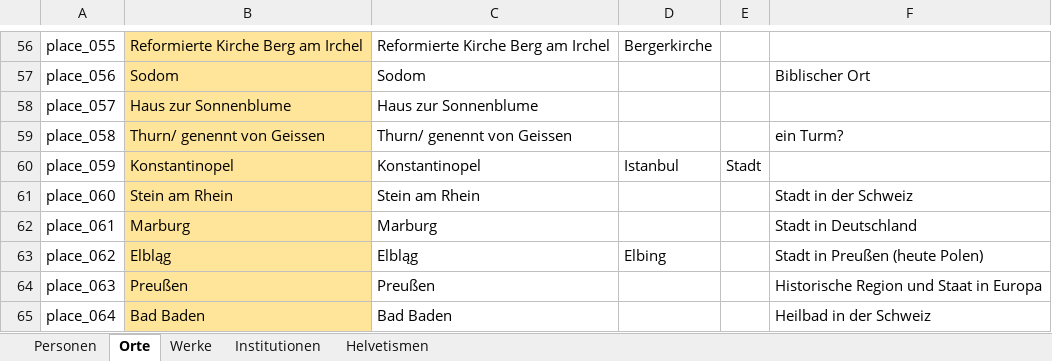
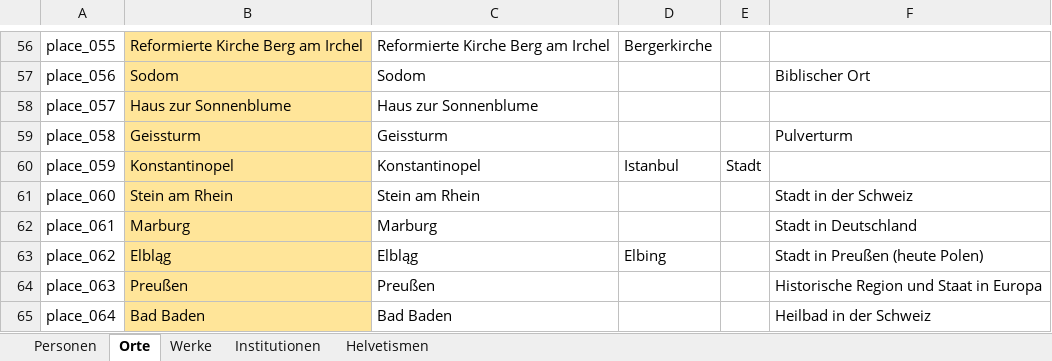
Before and after one commit to DHBern/simler_data, an Excel workbook: gsheet/xlsx/entities.xlsx, sheet Orte, drawn as a sheet; only a part is shown, gaps mark what is left out; values as stored, in another font and other column widths than the file's, no borders; charts and pictures and table styles not drawn; the diff names each change by its address in the sheet, - before the commit and + after, or states it on an @@ line.

```diff
--- a/gsheet/xlsx/entities.xlsx (sheet Orte)
+++ b/gsheet/xlsx/entities.xlsx (sheet Orte)
-B59: Thurn/ genennt von Geissen
+B59: Geissturm
-C59: Thurn/ genennt von Geissen
+C59: Geissturm
-F59: ein Turm?
+F59: Pulverturm
```
